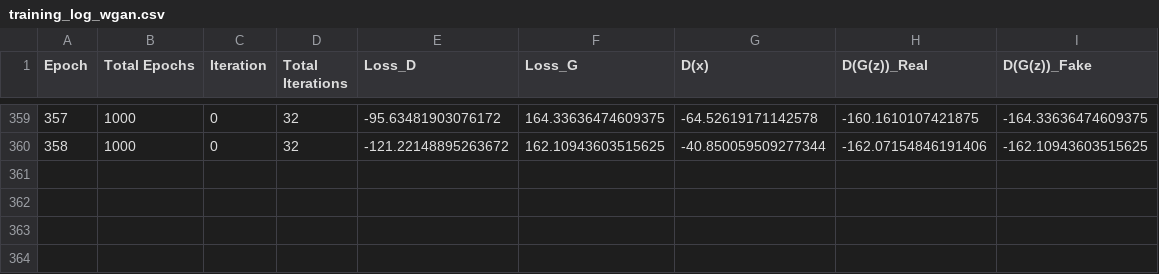
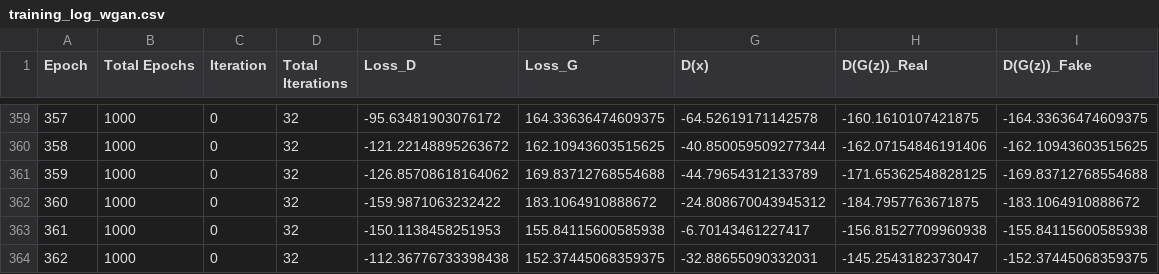
Before and after one commit to PPerezdeMadrid/ChestCT-GAN, a CSV file: Arquitecturas-de-prueba/WGAN-PyTorch/training_log_wgan.csv, drawn as a sheet; only a part is shown, gaps mark what is left out; the diff names each change by its address in the sheet, - before the commit and + after, or states it on an @@ line.

```diff
--- a/Arquitecturas-de-prueba/WGAN-PyTorch/training_log_wgan.csv
+++ b/Arquitecturas-de-prueba/WGAN-PyTorch/training_log_wgan.csv
+row 361: 359 | 1000 | 0 | 32 | -126.85708618164062 | 169.83712768554688 | -44.79654312133789 | -171.65362548828125 | -169.83712768554688
+row 362: 360 | 1000 | 0 | 32 | -159.9871063232422 | 183.1064910888672 | -24.808670043945312 | -184.7957763671875 | -183.1064910888672
+row 363: 361 | 1000 | 0 | 32 | -150.1138458251953 | 155.84115600585938 | -6.70143461227417 | -156.81527709960938 | -155.84115600585938
+row 364: 362 | 1000 | 0 | 32 | -112.36776733398438 | 152.37445068359375 | -32.88655090332031 | -145.2543182373047 | -152.37445068359375
```
Also changed, not shown: 1 other file.
